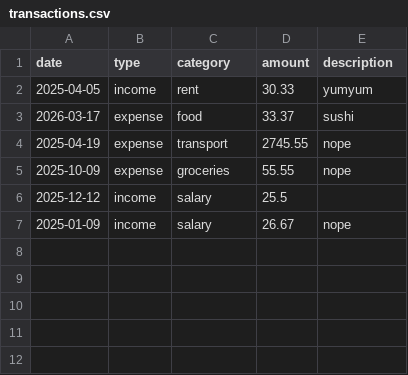
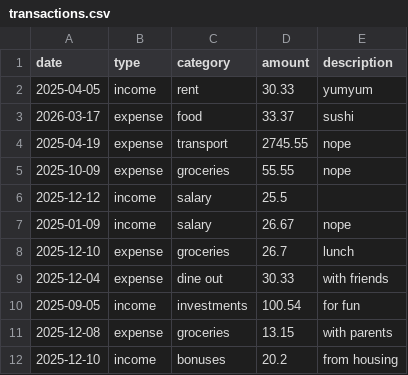
Before and after one commit to tuduong05-code/budget-tracker-cli, a CSV file: data/transactions.csv, drawn as a sheet; the diff names each change by its address in the sheet, - before the commit and + after, or states it on an @@ line.

```diff
--- a/data/transactions.csv
+++ b/data/transactions.csv
+row 8: 2025-12-10 | expense | groceries | 26.7 | lunch
+row 9: 2025-12-04 | expense | dine out | 30.33 | with friends
+row 10: 2025-09-05 | income | investments | 100.54 | for fun
+row 11: 2025-12-08 | expense | groceries | 13.15 | with parents
+row 12: 2025-12-10 | income | bonuses | 20.2 | from housing
```
Also changed, not shown: 2 other files.
